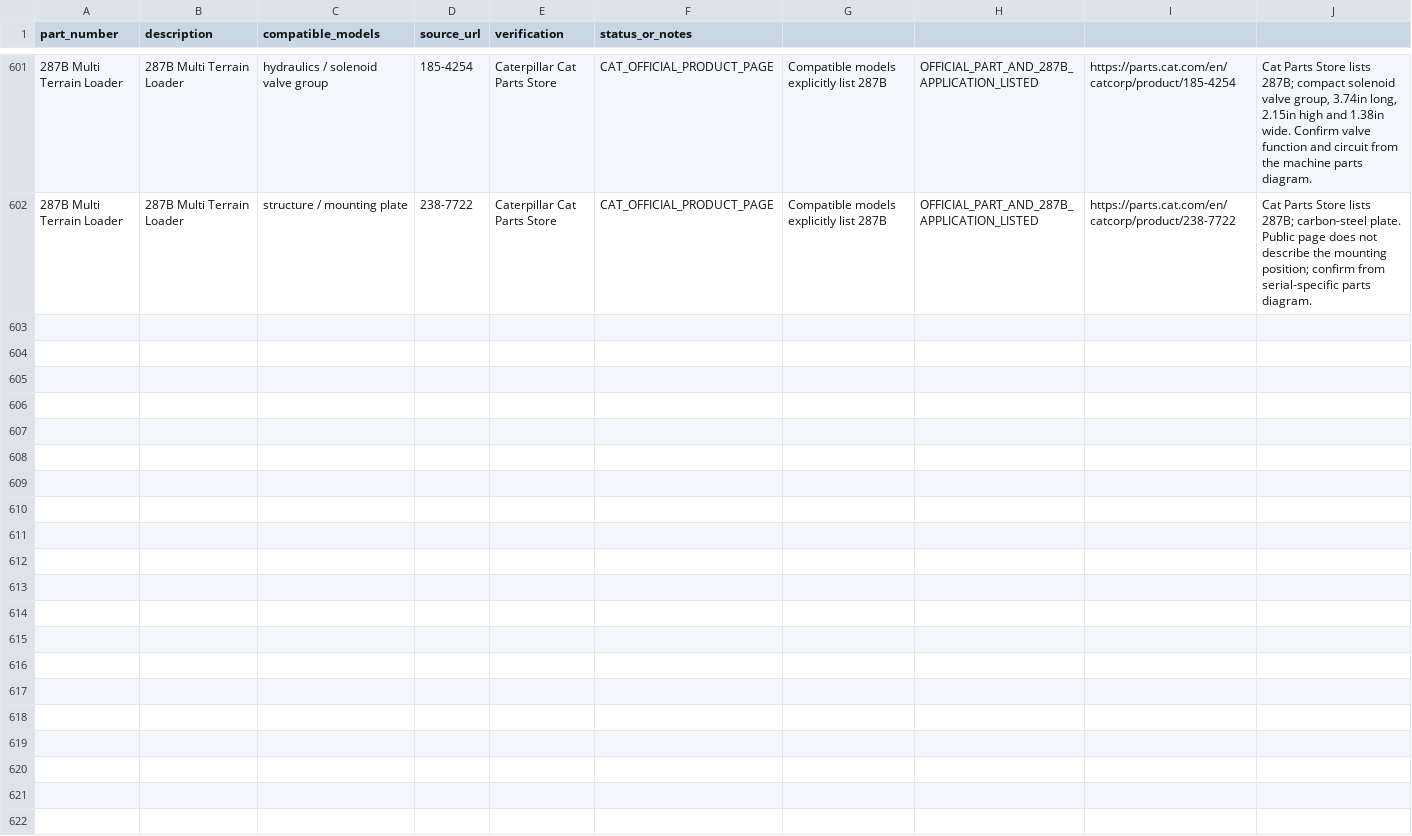
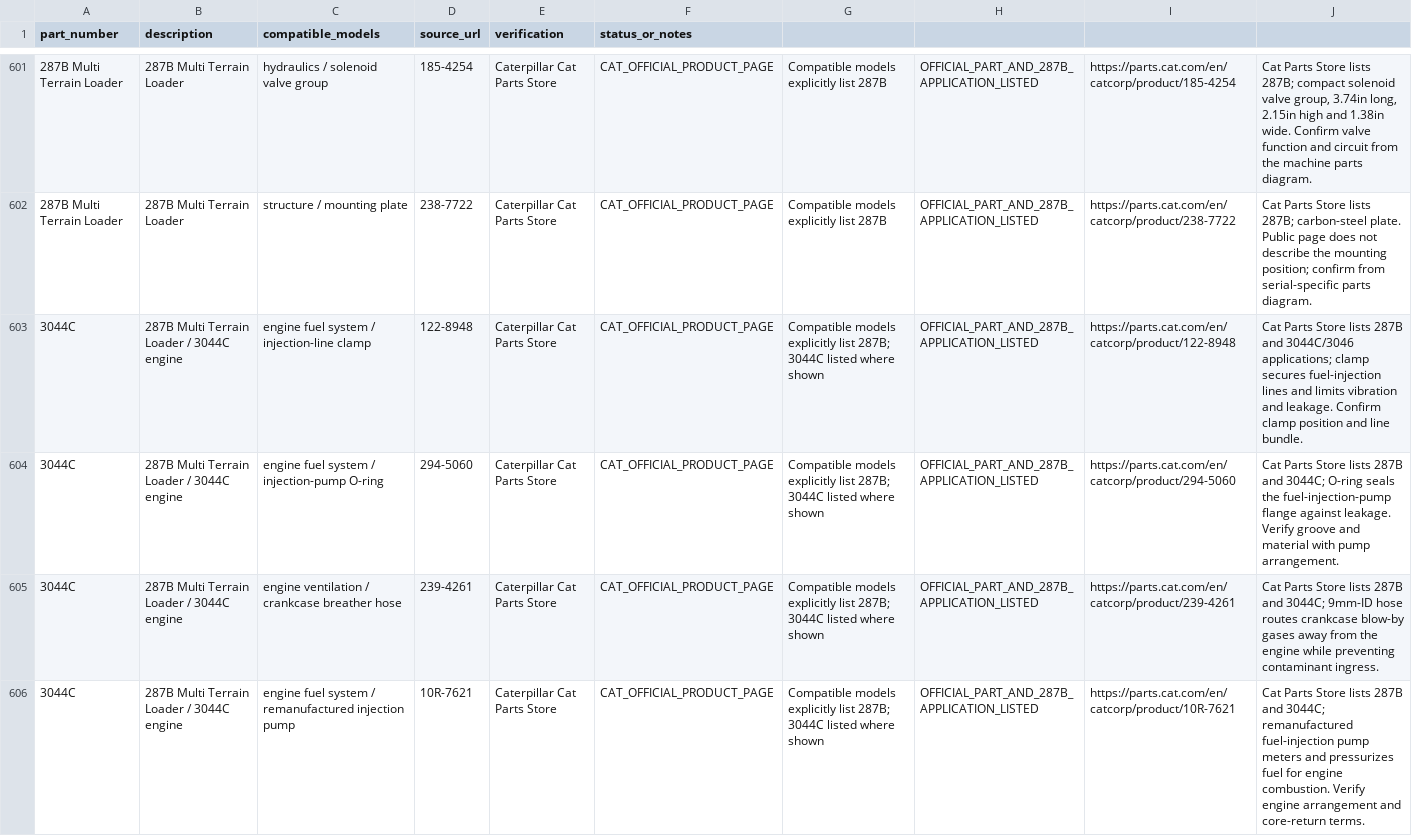
Before and after one commit to saeed860/Amoot-Machine, a CSV file: data/cat-287b-official-parts-verification-2026-11-25.csv, drawn as a sheet; only a part is shown, gaps mark what is left out.

Commit message:
catalog: verify four Cat 287B fuel injection and breather parts

```diff
--- a/data/cat-287b-official-parts-verification-2026-11-25.csv
+++ b/data/cat-287b-official-parts-verification-2026-11-25.csv
@@ -602 +602,5 @@ part_number,description,compatible_models,source_url,verification,status_or_note
 "287B Multi Terrain Loader","287B Multi Terrain Loader","structure / mounting plate","238-7722","Caterpillar Cat Parts Store","CAT_OFFICIAL_PRODUCT_PAGE","Compatible models explicitly list 287B","OFFICIAL_PART_AND_287B_APPLICATION_LISTED","https://parts.cat.com/en/catcorp/product/238-7722","Cat Parts Store lists 287B; carbon-steel plate. Public page does not describe the mounting position; confirm from serial-specific parts diagram."
+"3044C","287B Multi Terrain Loader / 3044C engine","engine fuel system / injection-line clamp","122-8948","Caterpillar Cat Parts Store","CAT_OFFICIAL_PRODUCT_PAGE","Compatible models explicitly list 287B; 3044C listed where shown","OFFICIAL_PART_AND_287B_APPLICATION_LISTED","https://parts.cat.com/en/catcorp/product/122-8948","Cat Parts Store lists 287B and 3044C/3046 applications; clamp secures fuel-injection lines and limits vibration and leakage. Confirm clamp position and line bundle."
+"3044C","287B Multi Terrain Loader / 3044C engine","engine fuel system / injection-pump O-ring","294-5060","Caterpillar Cat Parts Store","CAT_OFFICIAL_PRODUCT_PAGE","Compatible models explicitly list 287B; 3044C listed where shown","OFFICIAL_PART_AND_287B_APPLICATION_LISTED","https://parts.cat.com/en/catcorp/product/294-5060","Cat Parts Store lists 287B and 3044C; O-ring seals the fuel-injection-pump flange against leakage. Verify groove and material with pump arrangement."
+"3044C","287B Multi Terrain Loader / 3044C engine","engine ventilation / crankcase breather hose","239-4261","Caterpillar Cat Parts Store","CAT_OFFICIAL_PRODUCT_PAGE","Compatible models explicitly list 287B; 3044C listed where shown","OFFICIAL_PART_AND_287B_APPLICATION_LISTED","https://parts.cat.com/en/catcorp/product/239-4261","Cat Parts Store lists 287B and 3044C; 9mm-ID hose routes crankcase blow-by gases away from the engine while preventing contaminant ingress."
+"3044C","287B Multi Terrain Loader / 3044C engine","engine fuel system / remanufactured injection pump","10R-7621","Caterpillar Cat Parts Store","CAT_OFFICIAL_PRODUCT_PAGE","Compatible models explicitly list 287B; 3044C listed where shown","OFFICIAL_PART_AND_287B_APPLICATION_LISTED","https://parts.cat.com/en/catcorp/product/10R-7621","Cat Parts Store lists 287B and 3044C; remanufactured fuel-injection pump meters and pressurizes fuel for engine combustion. Verify engine arrangement and core-return terms."
```
